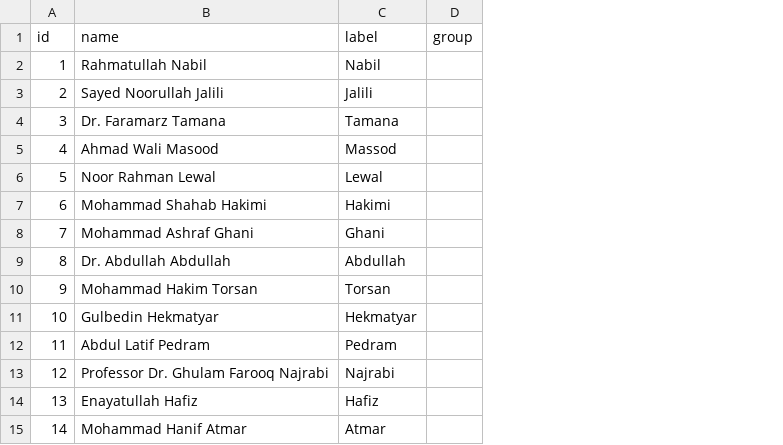
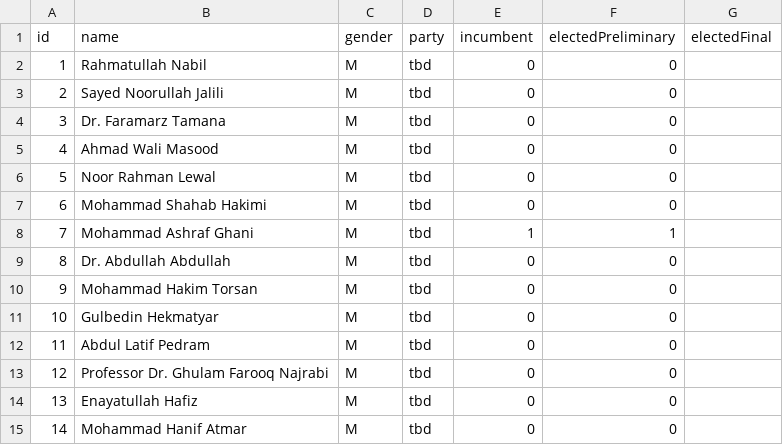
Before and after one commit to nditech/af-elections-data, a CSV file: 2019-presidential-firstround/candidates.csv, drawn as a sheet; removed rows and columns are numbered as before the commit, all else as after; the diff names each change by its address in the sheet, - before the commit and + after, or states it on an @@ line.

Commit message:
Update candidates list to the API expected format.

```diff
--- a/2019-presidential-firstround/candidates.csv
+++ b/2019-presidential-firstround/candidates.csv
-column C (label), rows 2-15: Nabil | Jalili | Tamana | Massod | Lewal | Hakimi | Ghani | Abdullah | Torsan | Hekmatyar | Pedram | Najrabi | Hafiz | Atmar
-column D (group), empty
+column C (gender), rows 2-15: all M
+column D (party), rows 2-15: all tbd
+column E (incumbent), rows 2-15: 0 | 0 | 0 | 0 | 0 | 0 | 1 | 0 | 0 | 0 | 0 | 0 | 0 | 0
+column F (electedPreliminary), rows 2-15: 0 | 0 | 0 | 0 | 0 | 0 | 1 | 0 | 0 | 0 | 0 | 0 | 0 | 0
+column G (electedFinal), empty
```
